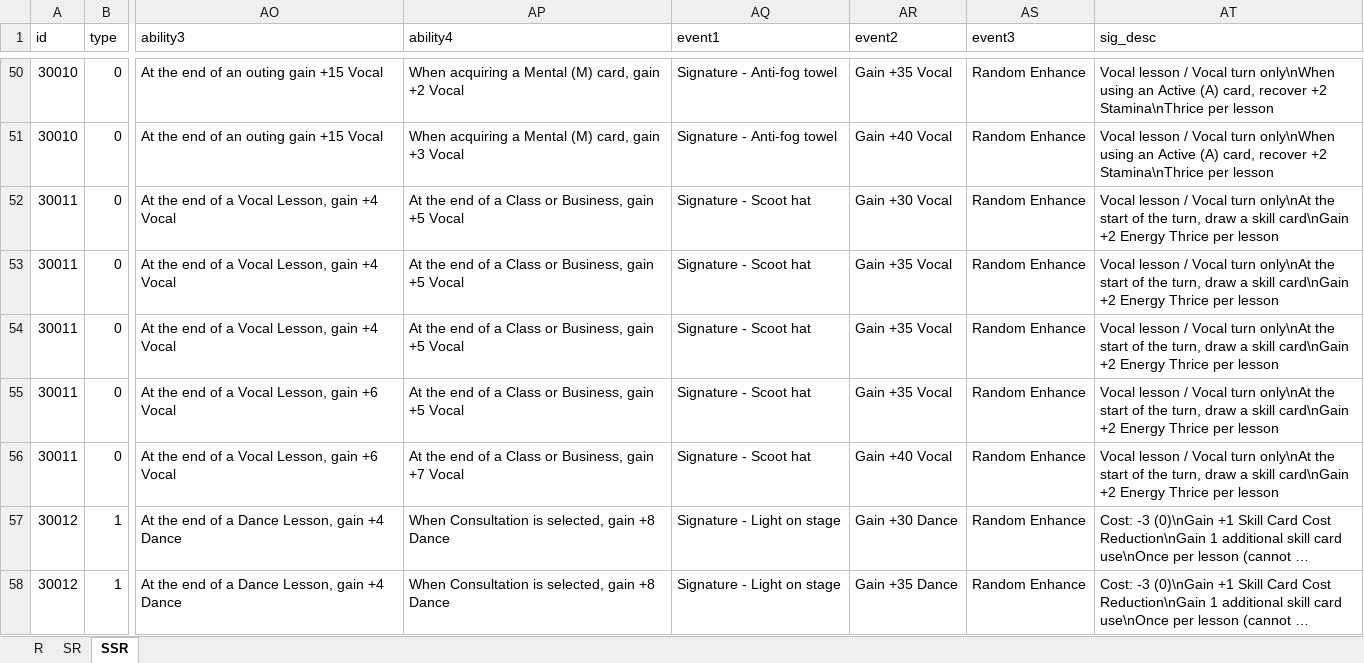
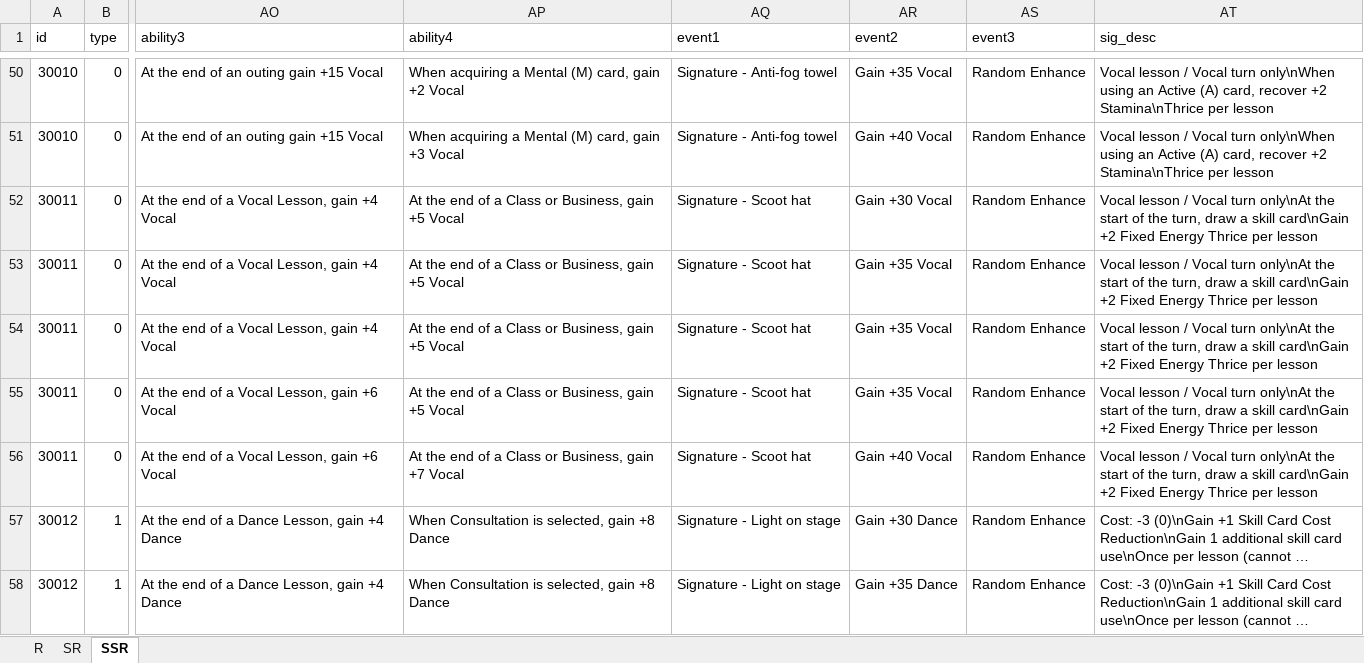
Before and after one commit to ChunAlt/gakumas-tierlist-resources, an Excel workbook: GakuConverter/GakuStats.xlsx, sheet SSR, drawn as a sheet; only a part is shown, gaps mark what is left out; long unchanged cells end in …; values as stored, in another font and other column widths than the file's, no borders; the diff covers the shown part only; the diff names each change by its address in the sheet, - before the commit and + after, or states it on an @@ line.

```diff
--- a/GakuConverter/GakuStats.xlsx (sheet SSR)
+++ b/GakuConverter/GakuStats.xlsx (sheet SSR)
-AT52:AT56 (sig_desc): …card\nGain +2 Energy Thrice…
+AT52:AT56 (sig_desc): …card\nGain +2 Fixed Energy Thrice…
```
Also changed, not shown: 10 added rows and 17 edited cells elsewhere in this sheet, sheet SR, 15 other files.
